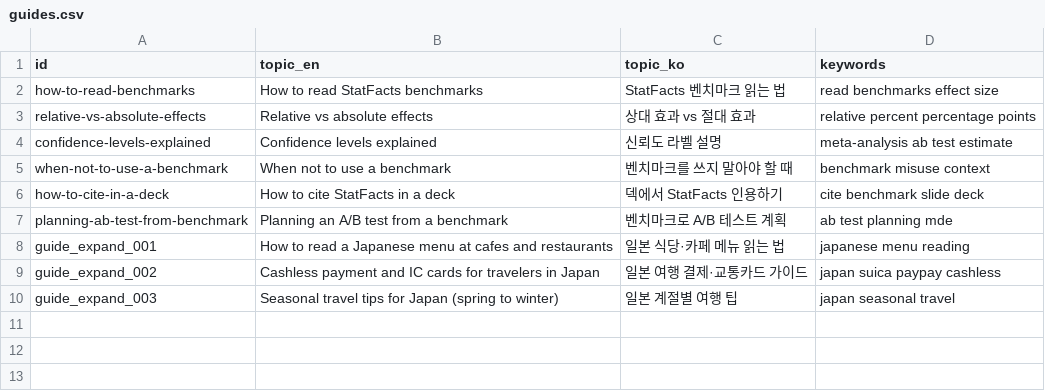
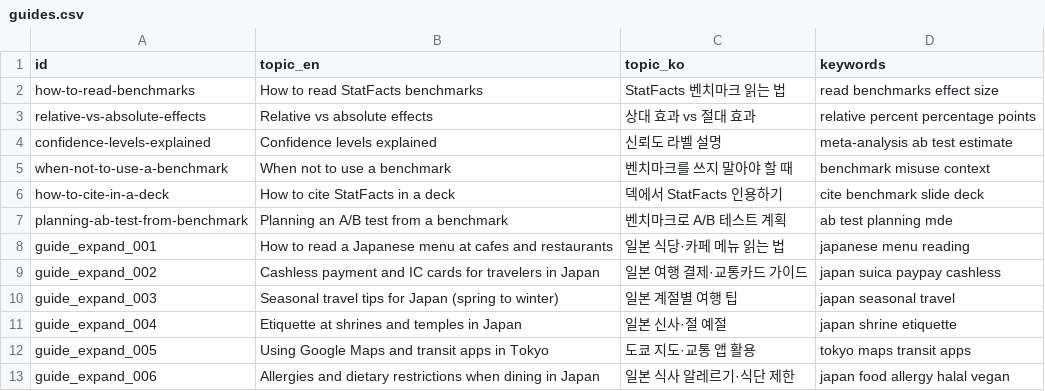
Before and after one commit to starful/statfacts, a CSV file: script/csv/guides.csv, drawn as a sheet.

```diff
--- a/script/csv/guides.csv
+++ b/script/csv/guides.csv
@@ -10 +10,4 @@ guide_expand_002,Cashless payment and IC cards for travelers in Japan,일본 여
 guide_expand_003,Seasonal travel tips for Japan (spring to winter),일본 계절별 여행 팁,japan seasonal travel
+guide_expand_004,Etiquette at shrines and temples in Japan,일본 신사·절 예절,japan shrine etiquette
+guide_expand_005,Using Google Maps and transit apps in Tokyo,도쿄 지도·교통 앱 활용,tokyo maps transit apps
+guide_expand_006,Allergies and dietary restrictions when dining in Japan,일본 식사 알레르기·식단 제한,japan food allergy halal vegan
```
Also changed, not shown: 1 other file.
